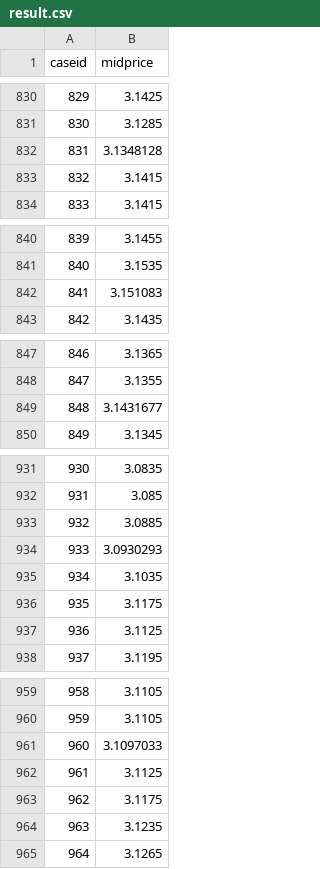
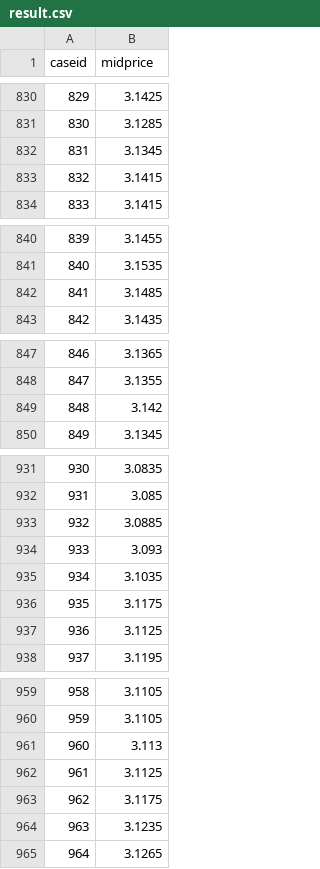
Before and after one commit to Tinsmore/HFTP, a CSV file: result.csv, drawn as a sheet; only a part is shown, gaps mark what is left out; the diff covers the shown part only.

```diff
--- a/result.csv
+++ b/result.csv
@@ -831,3 +831,3 @@ caseid,midprice
 830,3.1285
-831,3.1348128
+831,3.1345
 832,3.1415
@@ -841,3 +841,3 @@ caseid,midprice
 840,3.1535
-841,3.151083
+841,3.1485
 842,3.1435
@@ -848,3 +848,3 @@ caseid,midprice
 847,3.1355
-848,3.1431677
+848,3.142
 849,3.1345
@@ -933,3 +933,3 @@ caseid,midprice
 932,3.0885
-933,3.0930293
+933,3.093
 934,3.1035
@@ -960,3 +960,3 @@ caseid,midprice
 959,3.1105
-960,3.1097033
+960,3.113
 961,3.1125
```
Also changed, not shown: 5 edited cells elsewhere in this file, 2 other files.
